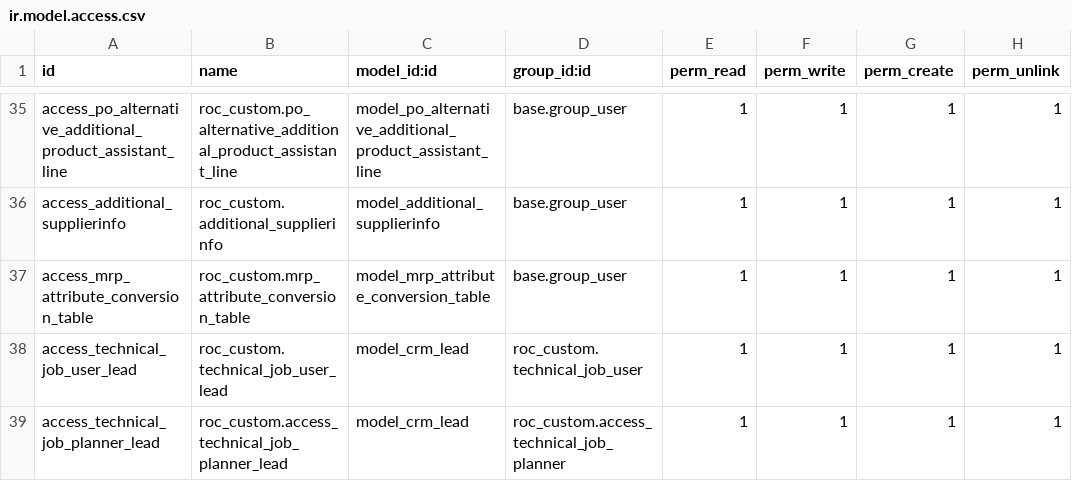
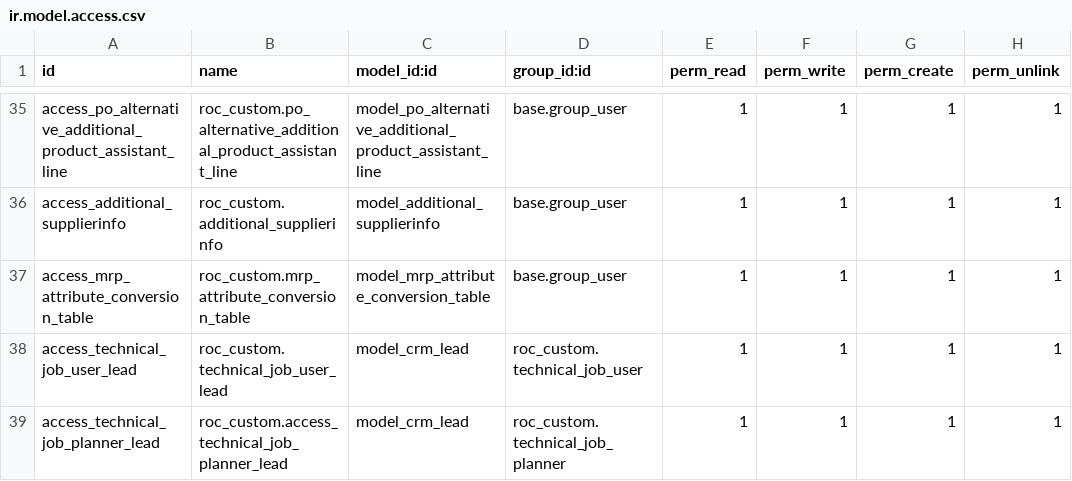
Before and after one commit to ilmunie/roc_custom, a CSV file: security/ir.model.access.csv, drawn as a sheet; only a part is shown, gaps mark what is left out.

Commit message:
[ADD] additional_permissions

```diff
--- a/security/ir.model.access.csv
+++ b/security/ir.model.access.csv
@@ -38,2 +38,2 @@ access_mrp_attribute_conversion_table,roc_custom.mrp_attribute_conversion_table,
 access_technical_job_user_lead,roc_custom.technical_job_user_lead,model_crm_lead,roc_custom.technical_job_user,1,1,1,1
-access_technical_job_planner_lead,roc_custom.access_technical_job_planner_lead,model_crm_lead,roc_custom.access_technical_job_planner,1,1,1,1
+access_technical_job_planner_lead,roc_custom.access_technical_job_planner_lead,model_crm_lead,roc_custom.technical_job_planner,1,1,1,1
```
